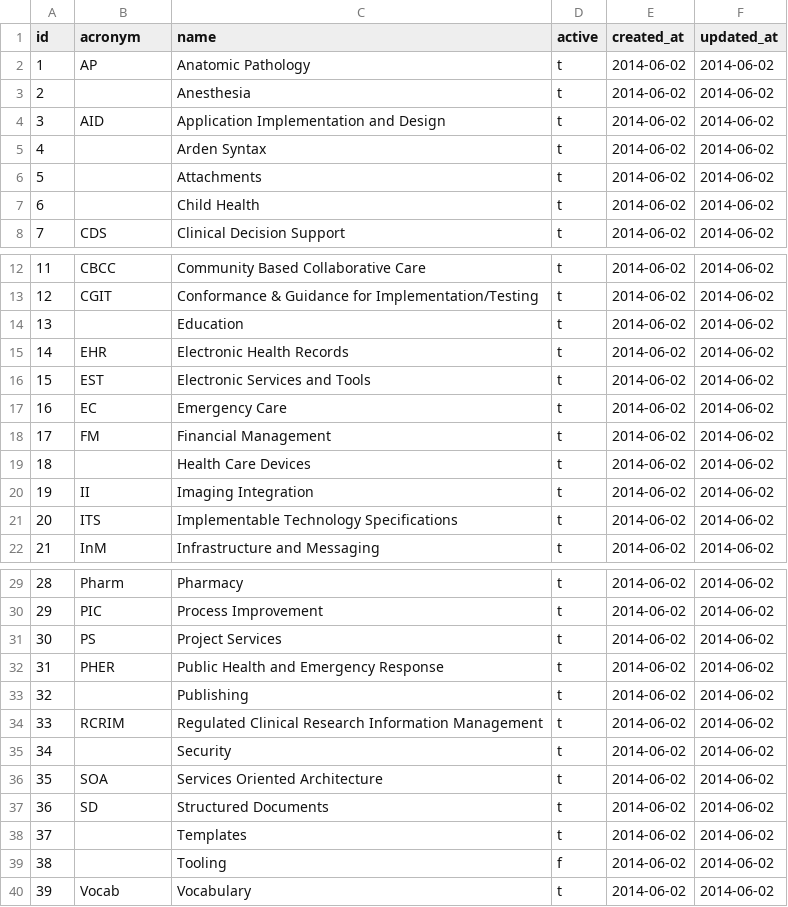
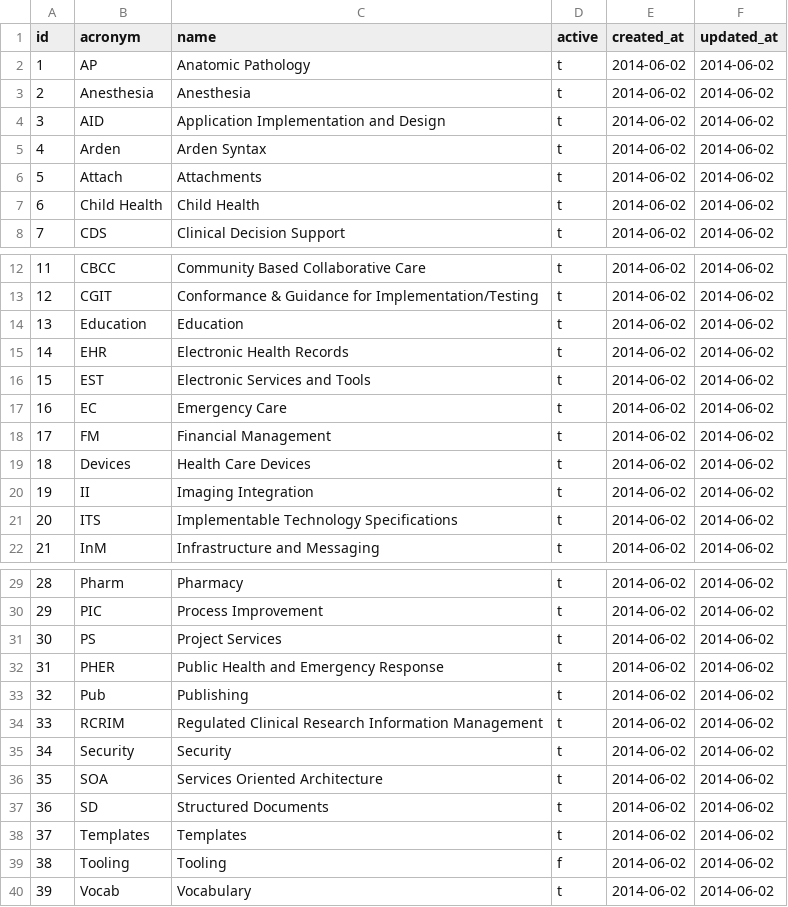
Before and after one commit to astechishin/CMET_Maint, a CSV file: db/base_data/work_groups.csv, drawn as a sheet; only a part is shown, gaps mark what is left out.

```diff
--- a/db/base_data/work_groups.csv
+++ b/db/base_data/work_groups.csv
@@ -2,7 +2,7 @@ id,acronym,name,active,created_at,updated_at
 1,AP,Anatomic Pathology,t,2014-06-02,2014-06-02
-2,,Anesthesia,t,2014-06-02,2014-06-02
+2,Anesthesia,Anesthesia,t,2014-06-02,2014-06-02
 3,AID,Application Implementation and Design,t,2014-06-02,2014-06-02
-4,,Arden Syntax,t,2014-06-02,2014-06-02
-5,,Attachments,t,2014-06-02,2014-06-02
-6,,Child Health,t,2014-06-02,2014-06-02
+4,Arden,Arden Syntax,t,2014-06-02,2014-06-02
+5,Attach,Attachments,t,2014-06-02,2014-06-02
+6,Child Health,Child Health,t,2014-06-02,2014-06-02
 7,CDS,Clinical Decision Support,t,2014-06-02,2014-06-02
@@ -13,3 +13,3 @@ id,acronym,name,active,created_at,updated_at
 12,CGIT,Conformance & Guidance for Implementation/Testing,t,2014-06-02,2014-06-02
-13,,Education,t,2014-06-02,2014-06-02
+13,Education,Education,t,2014-06-02,2014-06-02
 14,EHR,Electronic Health Records,t,2014-06-02,2014-06-02
@@ -18,3 +18,3 @@ id,acronym,name,active,created_at,updated_at
 17,FM,Financial Management,t,2014-06-02,2014-06-02
-18,,Health Care Devices,t,2014-06-02,2014-06-02
+18,Devices,Health Care Devices,t,2014-06-02,2014-06-02
 19,II,Imaging Integration,t,2014-06-02,2014-06-02
@@ -32,9 +32,9 @@ id,acronym,name,active,created_at,updated_at
 31,PHER,Public Health and Emergency Response,t,2014-06-02,2014-06-02
-32,,Publishing,t,2014-06-02,2014-06-02
+32,Pub,Publishing,t,2014-06-02,2014-06-02
 33,RCRIM,Regulated Clinical Research Information Management,t,2014-06-02,2014-06-02
-34,,Security,t,2014-06-02,2014-06-02
+34,Security,Security,t,2014-06-02,2014-06-02
 35,SOA,Services Oriented Architecture,t,2014-06-02,2014-06-02
 36,SD,Structured Documents,t,2014-06-02,2014-06-02
-37,,Templates,t,2014-06-02,2014-06-02
-38,,Tooling,f,2014-06-02,2014-06-02
+37,Templates,Templates,t,2014-06-02,2014-06-02
+38,Tooling,Tooling,f,2014-06-02,2014-06-02
 39,Vocab,Vocabulary,t,2014-06-02,2014-06-02
```
Also changed, not shown: db/load_data/01-01-cmets.csv, 18 other files.
